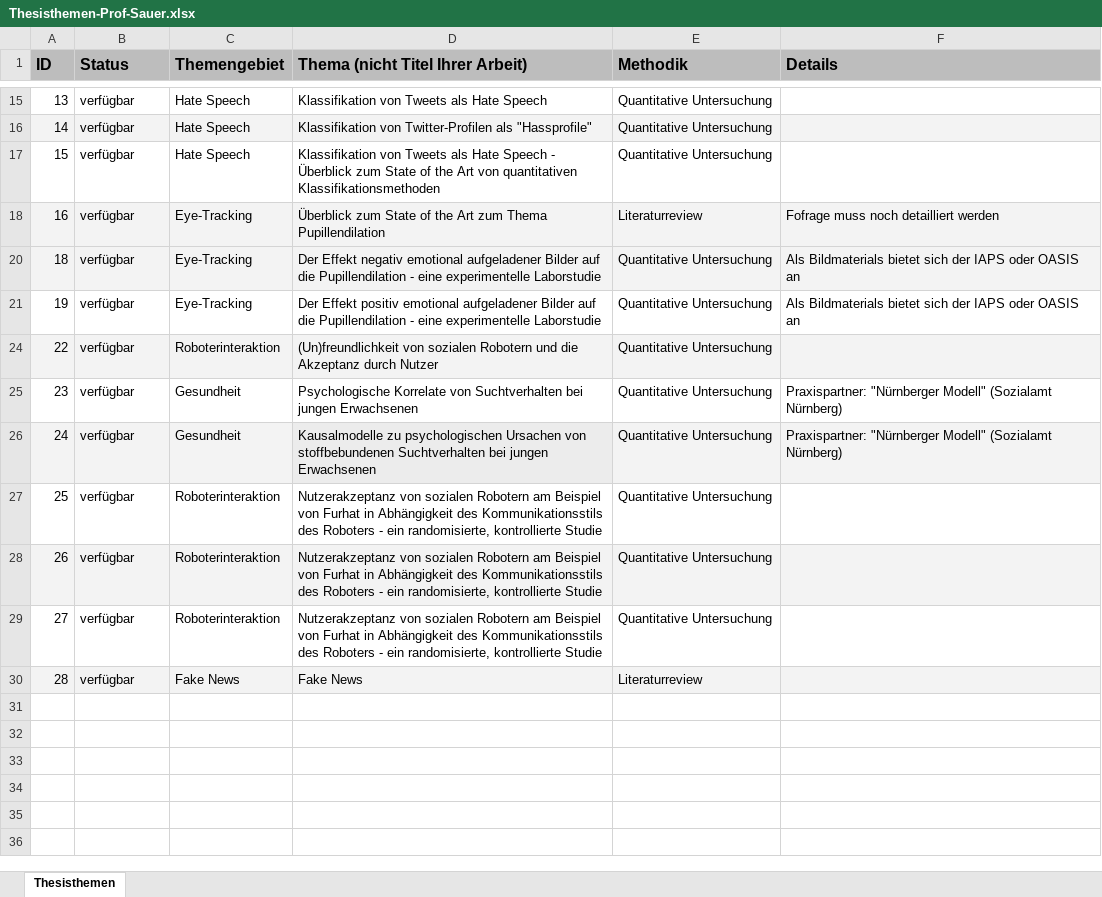
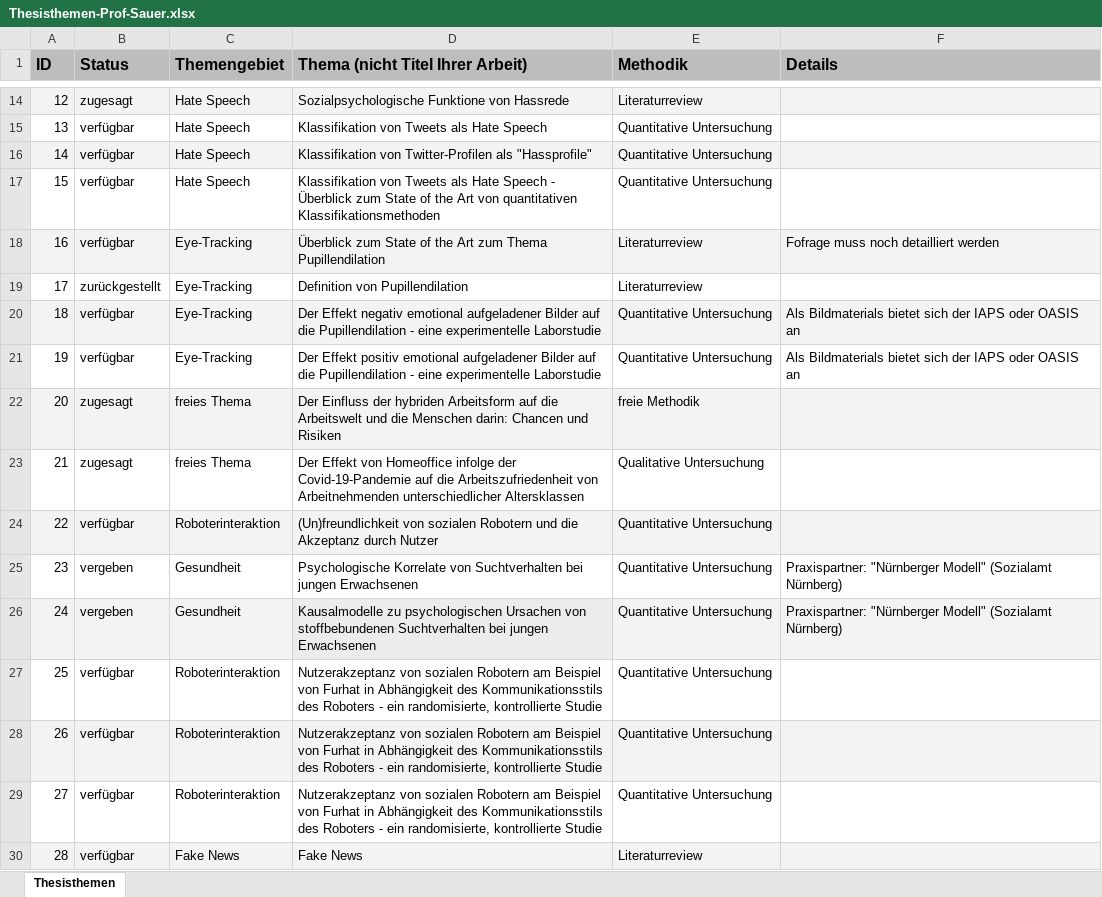
Before and after one commit to sebastiansauer/Hinweise, an Excel workbook: Thesisthemen-Prof-Sauer.xlsx, sheet Thesisthemen, drawn as a sheet; only a part is shown, gaps mark what is left out; values as stored, in another font and other column widths than the file's, no borders; charts and pictures and conditional formats not drawn; the diff covers the shown part only; the diff names each change by its address in the sheet, - before the commit and + after, or states it on an @@ line.

```diff
--- a/Thesisthemen-Prof-Sauer.xlsx (sheet Thesisthemen)
+++ b/Thesisthemen-Prof-Sauer.xlsx (sheet Thesisthemen)
@@ row 14 unhidden: 12 | zugesagt | Hate Speech | Sozialpsychologische Funktione von Hassrede | Literaturreview @@
@@ row 19 unhidden: 17 | zurückgestellt | Eye-Tracking | Definition von Pupillendilation | Literaturreview @@
@@ row 22 unhidden: 20 | zugesagt | freies Thema | Der Einfluss der hybriden Arbeitsform auf die Arbeitswelt und die Menschen darin: Chancen und Risiken | freie Methodik @@
@@ row 23 unhidden: 21 | zugesagt | freies Thema | Der Effekt von Homeoffice infolge der Covid-19-Pandemie auf die Arbeitszufriedenheit von Arbeitnehmenden unterschiedlicher Altersklassen | Qualitative Untersuchung @@
-B25:B26 (Status): verfügbar
+B25:B26 (Status): vergeben
```
Also changed, not shown: 5 hidden or unhidden rows elsewhere in this sheet, charts or pictures, 3 other files.
